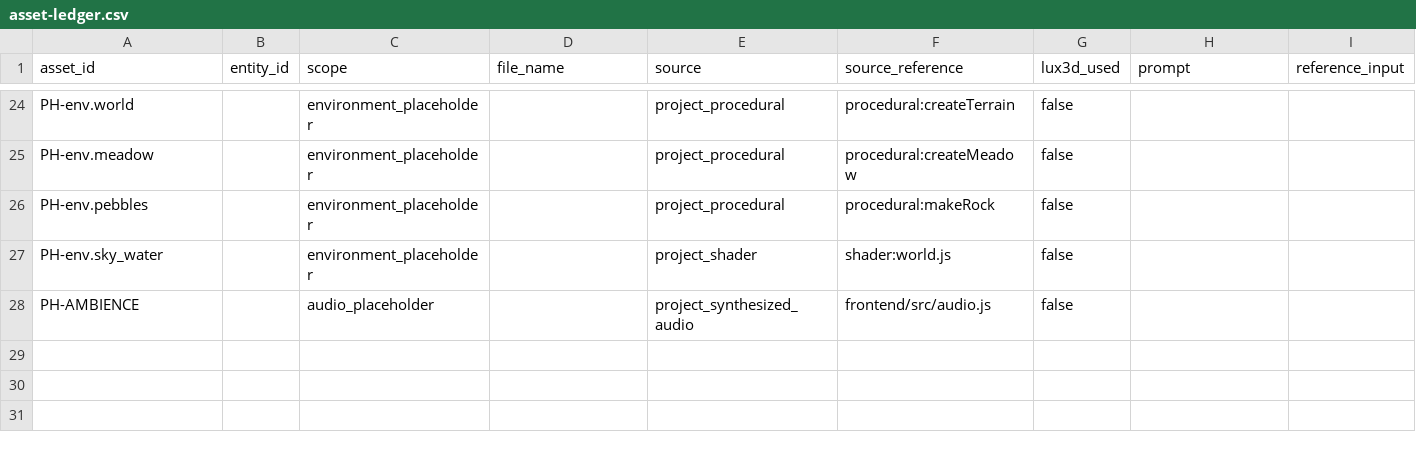
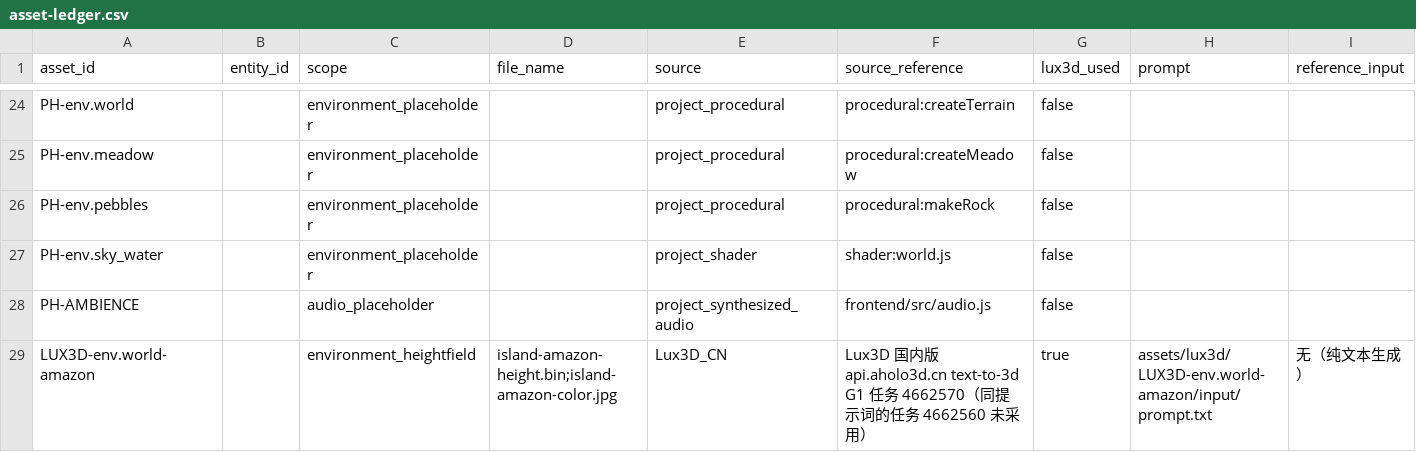
Before and after one commit to EmilyGogogo/between-the-worlds, a CSV file: data/asset-ledger.csv, drawn as a sheet; only a part is shown, gaps mark what is left out; rows hold the shown columns only; the diff names each change by its address in the sheet, - before the commit and + after, or states it on an @@ line.

```diff
--- a/data/asset-ledger.csv
+++ b/data/asset-ledger.csv
+row 29: LUX3D-env.world-amazon |  | environment_heightfield | island-amazon-height.bin;island-amazon-color.jpg | Lux3D_CN | Lux3D 国内版 api.aholo3d.cn text-to-3d G1 任务 4662570（同提示词的任务 4662560 未采用） | true | assets/lux3d/LUX3D-env.world-amazon/input/prompt.txt | 无（纯文本生成）
```
Also changed, not shown: 36 other files.
